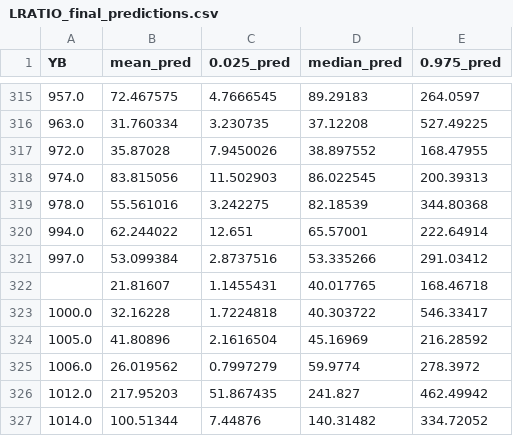
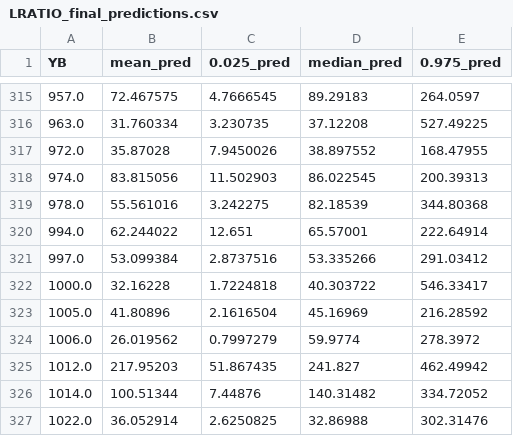
Before and after one commit to AlexEmert/Star-Formation-Research-Project-2026, a CSV file: predictions/LRATIO_final_predictions.csv, drawn as a sheet; only a part is shown, gaps mark what is left out; the shorter side is filled out with more unchanged rows; the diff names each change by its address in the sheet, - before the commit and + after, or states it on an @@ line.

```diff
--- a/predictions/LRATIO_final_predictions.csv
+++ b/predictions/LRATIO_final_predictions.csv
-row 322:  | 21.81607 | 1.1455431 | 40.017765 | 168.46718
```
Also changed, not shown: predictions/DIAM_final_predictions.csv, predictions/LM_final_predictions.csv, 7 other files.
